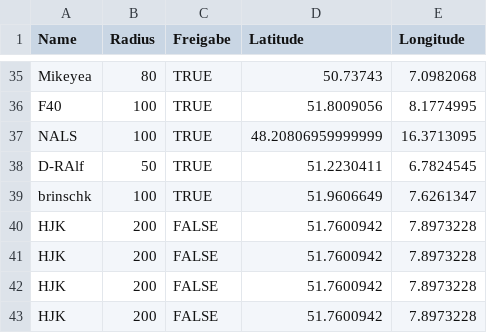
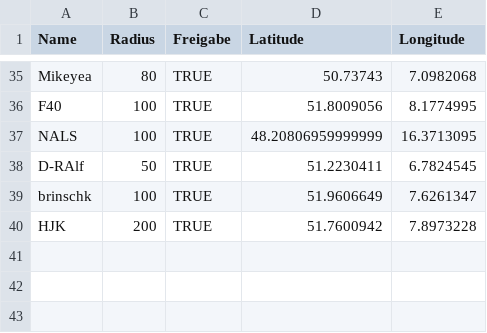
Before and after one commit to the-minster/insterforum-nutzerkarte, a CSV file: data.csv, drawn as a sheet; only a part is shown, gaps mark what is left out.

```diff
--- a/data.csv
+++ b/data.csv
@@ -39,5 +39,2 @@ D-RAlf,50,TRUE,51.2230411,6.7824545
 brinschk,100,TRUE,51.9606649,7.6261347
-HJK,200,FALSE,51.7600942,7.8973228
-HJK,200,FALSE,51.7600942,7.8973228
-HJK,200,FALSE,51.7600942,7.8973228
-HJK,200,FALSE,51.7600942,7.8973228
+HJK,200,TRUE,51.7600942,7.8973228
```
